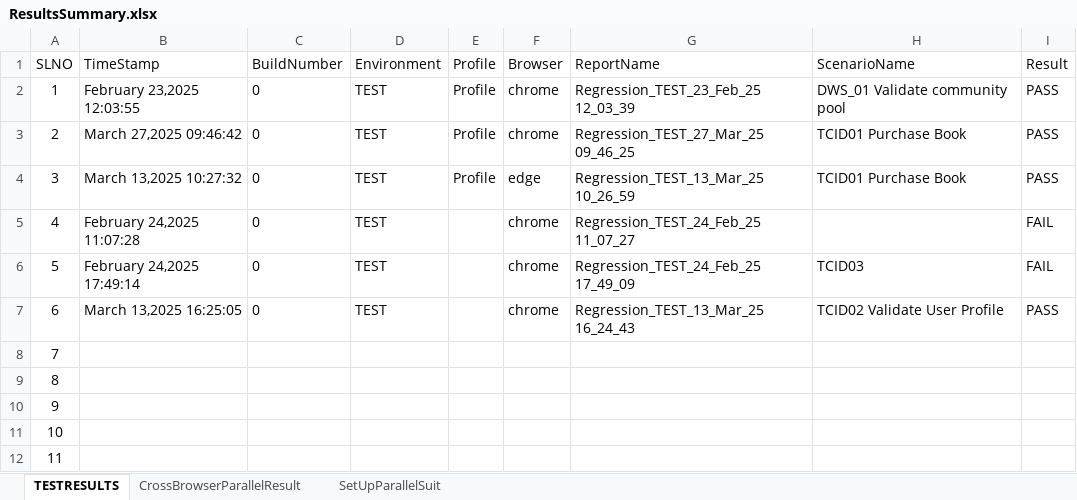
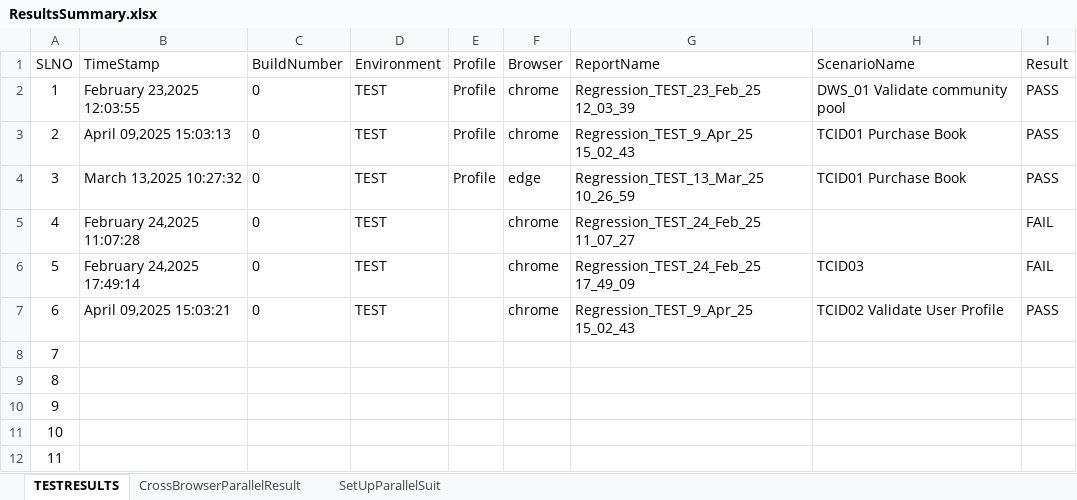
Before and after one commit to suchismita-csg/DemoWebShop, an Excel workbook: ResultsSummary.xlsx, sheet TESTRESULTS, drawn as a sheet; only a part is shown; values as stored, in another font and other column widths than the file's, no borders; the diff names each change by its address in the sheet, - before the commit and + after, or states it on an @@ line.

Commit message:
Added regression xml

```diff
--- a/ResultsSummary.xlsx (sheet TESTRESULTS)
+++ b/ResultsSummary.xlsx (sheet TESTRESULTS)
-B3 (TimeStamp): March 27,2025 09:46:42
+B3 (TimeStamp): April 09,2025 15:03:13
-G3 (ReportName): Regression_TEST_27_Mar_25 09_46_25
+G3 (ReportName): Regression_TEST_9_Apr_25 15_02_43
-B7 (TimeStamp): March 13,2025 16:25:05
+B7 (TimeStamp): April 09,2025 15:03:21
-G7 (ReportName): Regression_TEST_13_Mar_25 16_24_43
+G7 (ReportName): Regression_TEST_9_Apr_25 15_02_43
```
Also changed, not shown: sheet CrossBrowserParallelResult, 2 other files.
